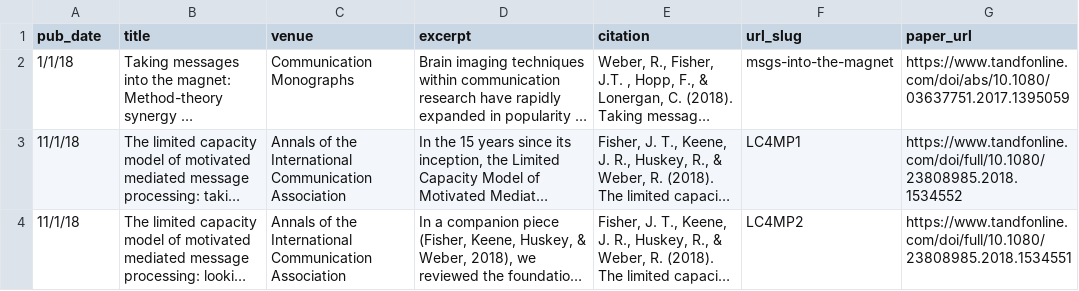
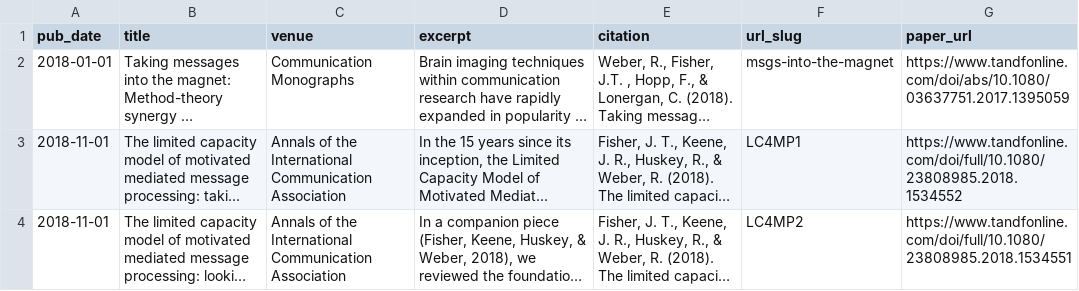
Before and after one commit to justinrobertkeene/justinrobertkeene.github.io, a TSV file: markdown_generator/publications.tsv, drawn as a sheet; long unchanged cells end in …; the diff names each change by its address in the sheet, - before the commit and + after, or states it on an @@ line.

```diff
--- a/markdown_generator/publications.tsv
+++ b/markdown_generator/publications.tsv
-A2 (pub_date): 1/1/18
+A2 (pub_date): 2018-01-01
-A3:A4 (pub_date): 11/1/18
+A3:A4 (pub_date): 2018-11-01
```
